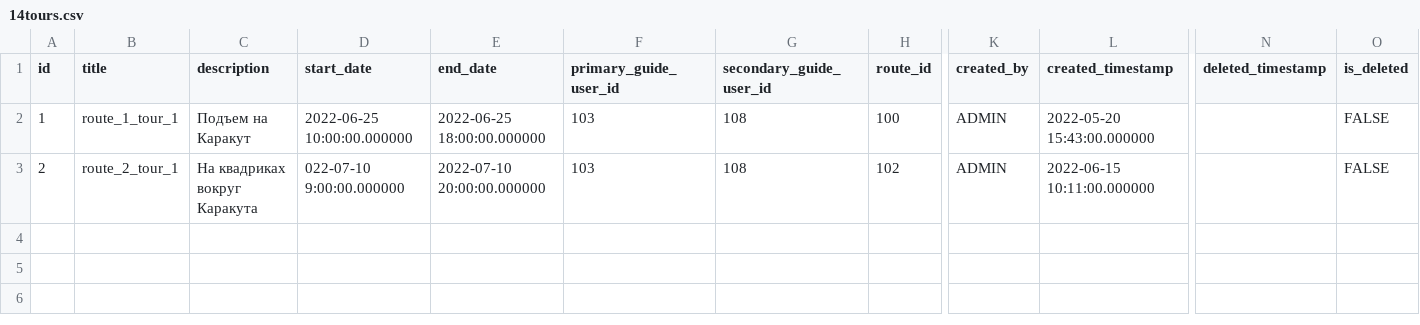
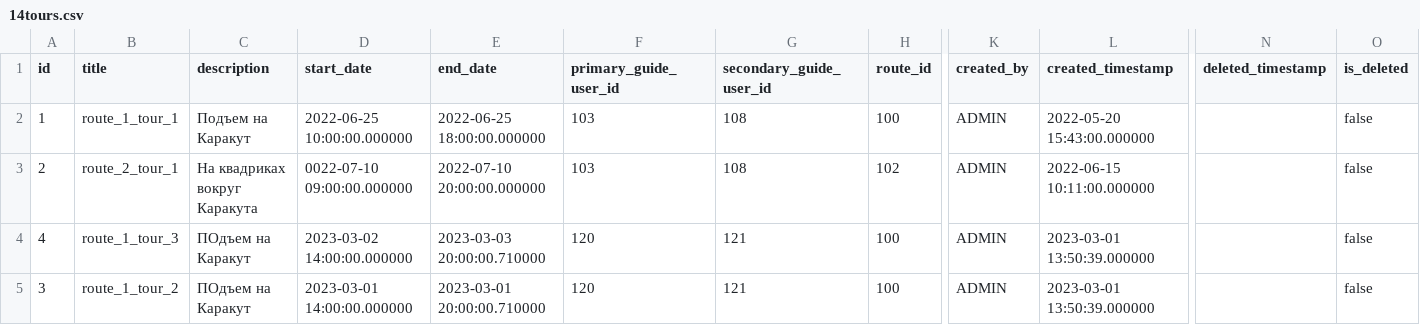
Before and after one commit to maaakksimkaa/safesummit, a CSV file: src/main/resources/CSV/14tours.csv, drawn as a sheet; only a part is shown, gaps mark what is left out; rows hold the shown columns only; the diff names each change by its address in the sheet, - before the commit and + after, or states it on an @@ line.

```diff
--- a/src/main/resources/CSV/14tours.csv
+++ b/src/main/resources/CSV/14tours.csv
-O2:O3 (is_deleted): FALSE
+O2:O3 (is_deleted): false
-D3 (start_date): 022-07-10 9:00:00.000000
+D3 (start_date): 0022-07-10 09:00:00.000000
+row 4: 4 | route_1_tour_3 | ПОдъем на Каракут | 2023-03-02 14:00:00.000000 | 2023-03-03 20:00:00.710000 | 120 | 121 | 100 | ADMIN | 2023-03-01 13:50:39.000000 |  | false
+row 5: 3 | route_1_tour_2 | ПОдъем на Каракут | 2023-03-01 14:00:00.000000 | 2023-03-01 20:00:00.710000 | 120 | 121 | 100 | ADMIN | 2023-03-01 13:50:39.000000 |  | false
```
Also changed, not shown: src/main/resources/CSV/09routes.csv, src/main/resources/CSV/13users.csv, 4 other files.
